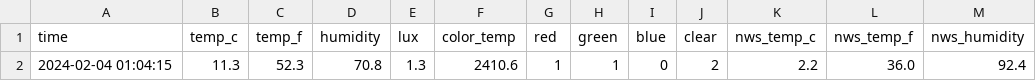
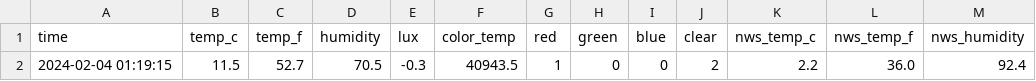
Before and after one commit to emilyanndavis/drafty, a CSV file: _data/most-recent.csv, drawn as a sheet; only a part is shown; the diff names each change by its address in the sheet, - before the commit and + after, or states it on an @@ line.

```diff
--- a/_data/most-recent.csv
+++ b/_data/most-recent.csv
-A2 (time): 2024-02-04 01:04:15
+A2 (time): 2024-02-04 01:19:15
-B2 (temp_c): 11.3
+B2 (temp_c): 11.5
-C2 (temp_f): 52.3
+C2 (temp_f): 52.7
-D2 (humidity): 70.8
+D2 (humidity): 70.5
-E2 (lux): 1.3
+E2 (lux): -0.3
-F2 (color_temp): 2410.6
+F2 (color_temp): 40943.5
-H2 (green): 1
+H2 (green): 0
```
Also changed, not shown: _data/all.csv.
